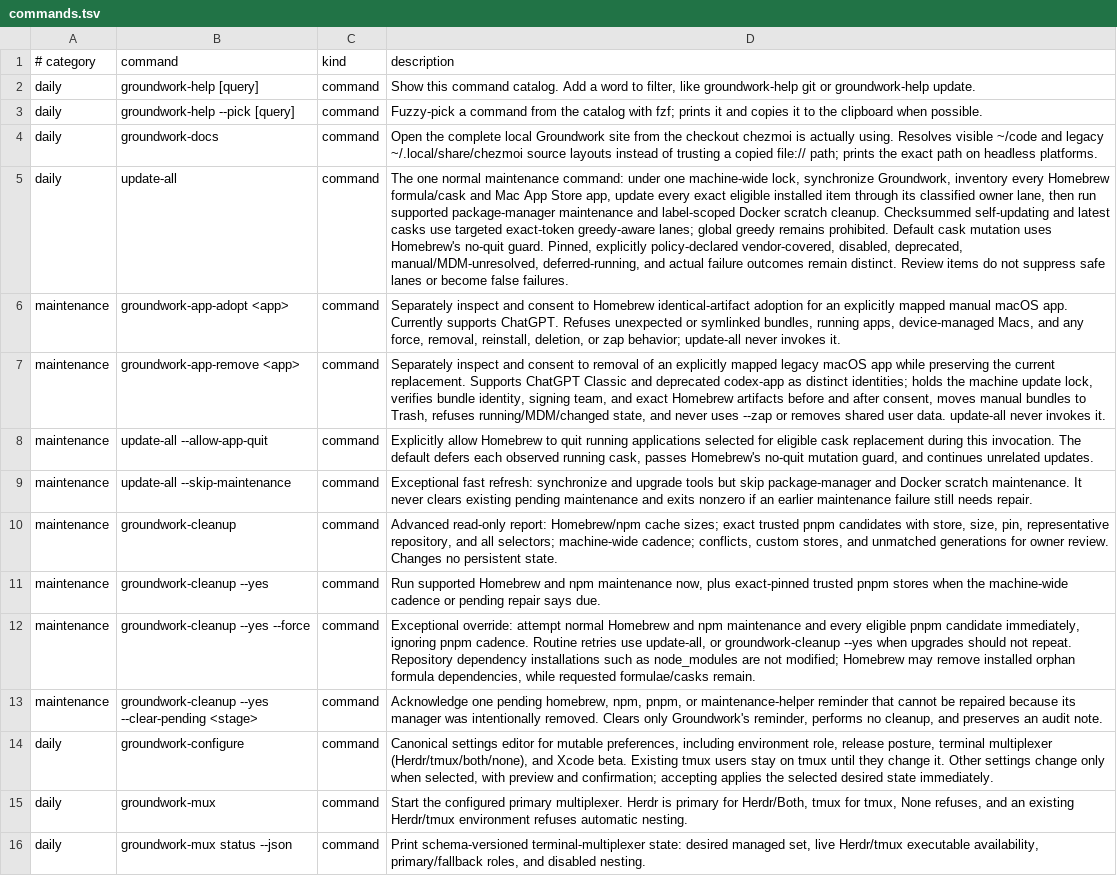
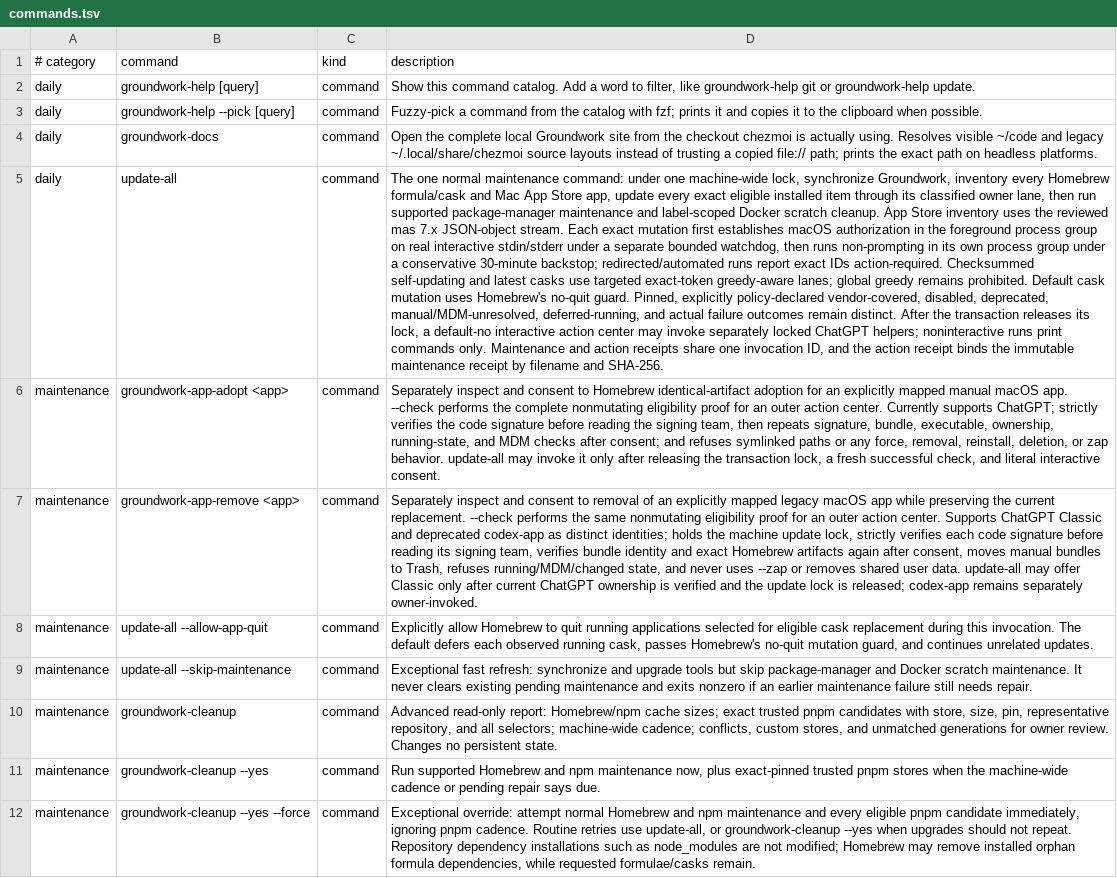
Before and after one commit to jasondockery/groundwork, a TSV file: home/dot_local/share/groundwork/commands.tsv, drawn as a sheet; only a part is shown; the shorter side is filled out with more unchanged rows; the diff names each change by its address in the sheet, - before the commit and + after, or states it on an @@ line.

Commit message:
fix(update): isolate App Store failures and app actions

```diff
--- a/home/dot_local/share/groundwork/commands.tsv
+++ b/home/dot_local/share/groundwork/commands.tsv
-D5 (description): …scratch cleanup. Checksummed self-updating and latest casks use targeted exact-token greedy-aware lanes; global greedy remains prohibited. Default cask mutation uses Homebrew's no-quit guard. Pinned, explicitly policy-declared vendor-covered, disabled, deprecated, manual/MDM-unresolved, deferred-running, and actual failure outcomes remain distinct. Review items do not suppress safe lanes or become false failures.
+D5 (description): …scratch cleanup. App Store inventory uses the reviewed mas 7.x JSON-object stream. Each exact mutation first establishes macOS authorization in the foreground process group on real interactive stdin/stderr under a separate bounded watchdog, then runs non-prompting in its own process group under a conservative 30-minute backstop; redirected/automated runs report exact IDs action-required. Checksummed self-updating and latest casks use targeted exact-token greedy-aware lanes; global greedy remains prohibited. Default cask mutation uses Homebrew's no-quit guard. Pinned, explicitly policy-declared vendor-covered, disabled, deprecated, manual/MDM-unresolved, deferred-running, and actual failure outcomes remain distinct. After the transaction releases its lock, a default-no interactive action center may invoke separately locked ChatGPT helpers; noninteractive runs print commands only. Maintenance and action receipts share one invocation ID, and the action receipt binds the immutable maintenance receipt by filename and SHA-256.
-D6 (description): …macOS app. Currently supports ChatGPT. Refuses unexpected or symlinked bundles, running apps, device-managed Macs, and any force, removal, reinstall, deletion, or zap behavior; update-all never invokes it.
+D6 (description): …macOS app. --check performs the complete nonmutating eligibility proof for an outer action center. Currently supports ChatGPT; strictly verifies the code signature before reading the signing team, then repeats signature, bundle, executable, ownership, running-state, and MDM checks after consent; and refuses symlinked paths or any force, removal, reinstall, deletion, or zap behavior. update-all may invoke it only after releasing the transaction lock, a fresh successful check, and literal interactive consent.
-D7 (description): …current replacement. Supports ChatGPT Classic and deprecated codex-app as distinct identities; holds the machine update lock, verifies bundle identity, signing team, and exact Homebrew artifacts before and after consent, moves manual bundles to Trash, refuses running/MDM/changed state, and never uses --zap or removes shared user data. update-all never invokes it.
+D7 (description): …current replacement. --check performs the same nonmutating eligibility proof for an outer action center. Supports ChatGPT Classic and deprecated codex-app as distinct identities; holds the machine update lock, strictly verifies each code signature before reading its signing team, verifies bundle identity and exact Homebrew artifacts again after consent, moves manual bundles to Trash, refuses running/MDM/changed state, and never uses --zap or removes shared user data. update-all may offer Classic only after current ChatGPT ownership is verified and the update lock is released; codex-app remains separately owner-invoked.
```
Also changed, not shown: data/docs-coverage.tsv, 14 other files.
